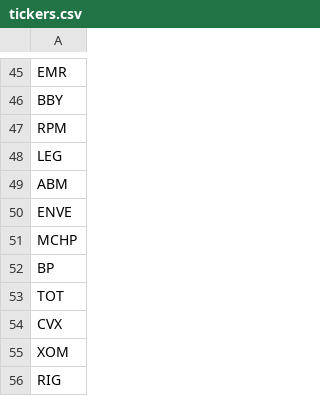
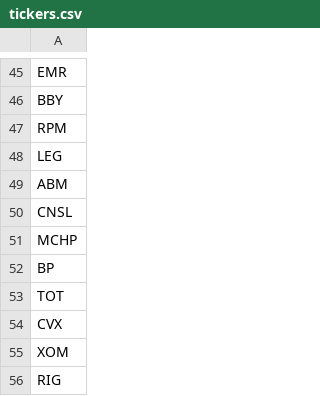
Before and after one commit to dkbhowell/stock-data, a CSV file: tickers.csv, drawn as a sheet; only a part is shown, gaps mark what is left out.

```diff
--- a/tickers.csv
+++ b/tickers.csv
@@ -49,3 +49,3 @@ LEG
 ABM
-ENVE
+CNSL
 MCHP
```
Also changed, not shown: stock_data.csv, 1 other file.
